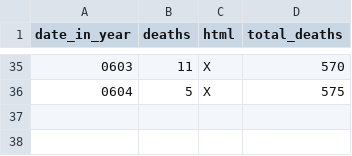
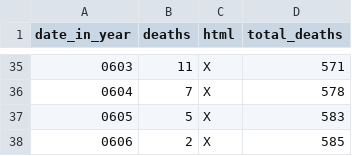
Before and after one commit to DeanLa/DeanLa.github.io, a CSV file: deaths/2017.csv, drawn as a sheet; only a part is shown, gaps mark what is left out; addresses are those after the commit; the diff covers the shown part only; the diff names each change by its address in the sheet, - before the commit and + after, or states it on an @@ line.

```diff
--- a/deaths/2017.csv
+++ b/deaths/2017.csv
-D35 (total_deaths): 570
+D35 (total_deaths): 571
+row 36: 0604 | 7 | X | 578
@@ column A (date_in_year) renumbered in row 37 @@
-D37 (total_deaths): 575
+D37 (total_deaths): 583
+row 38: 0606 | 2 | X | 585
```
Also changed, not shown: 2 added rows, 2 removed rows and 22 edited cells elsewhere in this file.
